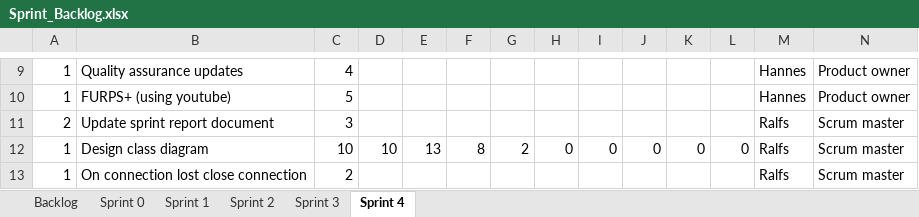
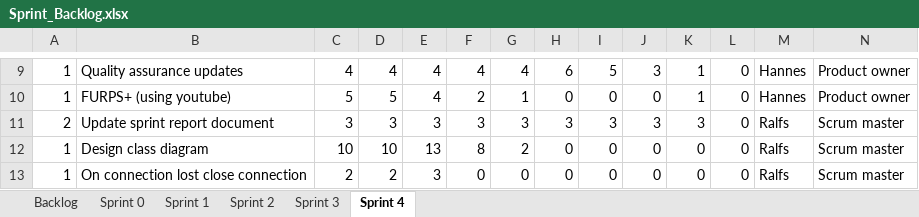
Before and after one commit to bubriks/Turakas, an Excel workbook: project/SystemDev/Sprint_Backlog.xlsx, sheet Sprint 4, drawn as a sheet; only a part is shown, gaps mark what is left out; values as stored, in another font and other column widths than the file's, no borders; charts and pictures not drawn; the diff covers the shown part only; the diff names each change by its address in the sheet, - before the commit and + after, or states it on an @@ line.

```diff
--- a/project/SystemDev/Sprint_Backlog.xlsx (sheet Sprint 4)
+++ b/project/SystemDev/Sprint_Backlog.xlsx (sheet Sprint 4)
-D9: (empty)
+D9: 4
-E9:E10: (empty)
+E9:E10: 4
-F9: (empty)
+F9: 4
-G9: (empty)
+G9: 4
-H9: (empty)
+H9: 6
-I9: (empty)
+I9: 5
-J9: (empty)
+J9: 3
-K9:K10: (empty)
+K9:K10: 1
-L9:L11: (empty)
+L9:L11: 0
-D10: (empty)
+D10: 5
-F10: (empty)
+F10: 2
-G10: (empty)
+G10: 1
-H10: (empty)
+H10: 0
-I10: (empty)
+I10: 0
-J10: (empty)
+J10: 0
-D11: (empty)
+D11: 3
-E11: (empty)
+E11: 3
-F11: (empty)
+F11: 3
-G11: (empty)
+G11: 3
-H11: (empty)
+H11: 3
-I11: (empty)
+I11: 3
-J11: (empty)
+J11: 3
-K11: (empty)
+K11: 3
-D13: (empty)
+D13: 2
-E13: (empty)
+E13: 3
-F13: (empty)
+F13: 0
-G13: (empty)
+G13: 0
-H13: (empty)
+H13: 0
-I13: (empty)
+I13: 0
-J13: (empty)
+J13: 0
-K13: (empty)
+K13: 0
-L13: (empty)
+L13: 0
```
Also changed, not shown: 6 added rows, 4 removed rows and 71 edited cells elsewhere in this sheet, sheet Sprint 1, charts or pictures, 23 other files.
